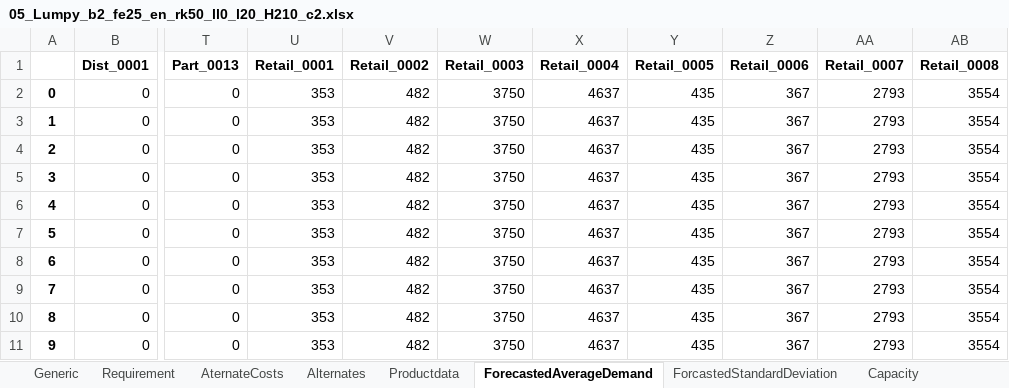
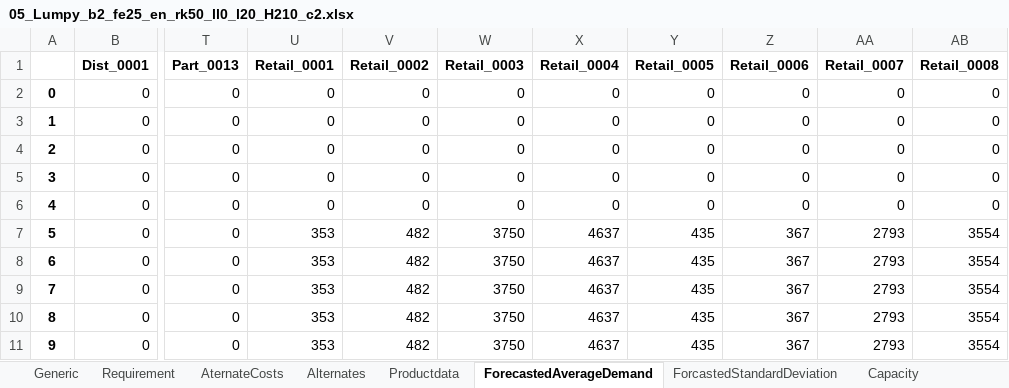
Before and after one commit to Simon-Thevenin/IJOC_SDDP_for_Multi-Echelon_Lot-Sizing_with_Component_Substitution, an Excel workbook: Instances/05_Lumpy_b2_fe25_en_rk50_ll0_l20_H210_c2.xlsx, sheet ForecastedAverageDemand, drawn as a sheet; only a part is shown, gaps mark what is left out; values as stored, in another font and other column widths than the file's, no borders; the diff names each change by its address in the sheet, - before the commit and + after, or states it on an @@ line.

```diff
--- a/Instances/05_Lumpy_b2_fe25_en_rk50_ll0_l20_H210_c2.xlsx (sheet ForecastedAverageDemand)
+++ b/Instances/05_Lumpy_b2_fe25_en_rk50_ll0_l20_H210_c2.xlsx (sheet ForecastedAverageDemand)
-U2:U6 (Retail_0001): 353
+U2:U6 (Retail_0001): 0
-V2:V6 (Retail_0002): 482
+V2:V6 (Retail_0002): 0
-W2:W6 (Retail_0003): 3750
+W2:W6 (Retail_0003): 0
-X2:X6 (Retail_0004): 4637
+X2:X6 (Retail_0004): 0
-Y2:Y6 (Retail_0005): 435
+Y2:Y6 (Retail_0005): 0
-Z2:Z6 (Retail_0006): 367
+Z2:Z6 (Retail_0006): 0
-AA2:AA6 (Retail_0007): 2793
+AA2:AA6 (Retail_0007): 0
-AB2:AB6 (Retail_0008): 3554
+AB2:AB6 (Retail_0008): 0
```
Also changed, not shown: sheet ForcastedStandardDeviation, sheet Productdata, sheet Generic, charts or pictures, Instances/01_Lumpy_b2_fe25_en_rk50_ll0_l20_H010_c2.xlsx, Instances/01_Lumpy_b2_fe25_en_rk50_ll0_l20_H110_c2.xlsx, 19 other files.
